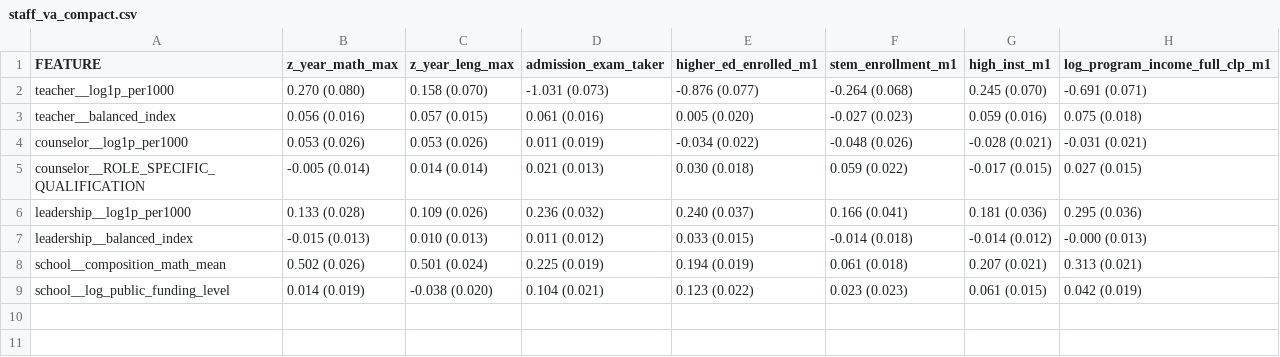
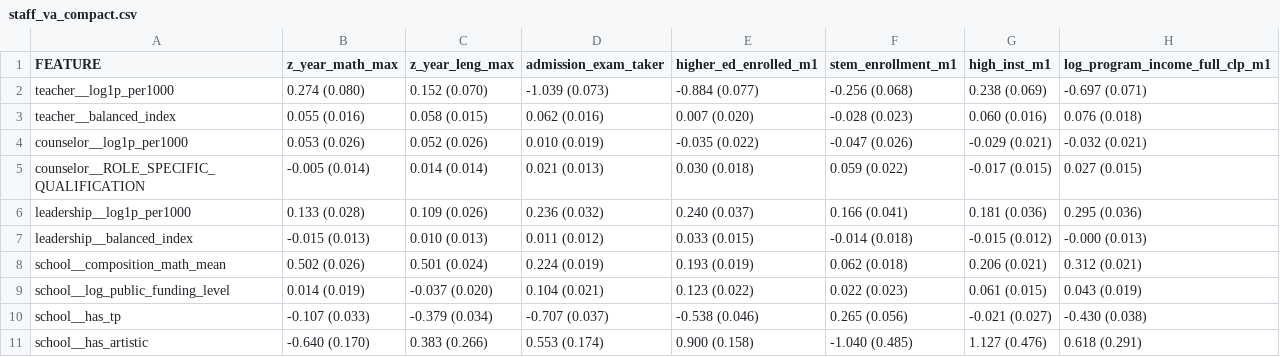
Before and after one commit to BrunoE23/causal_schools, a CSV file: output/tables/staff_va_compact/staff_va_compact.csv, drawn as a sheet.

Commit message:
Split TP and artistic track rows in compact staff VA table [claude]

```diff
--- a/output/tables/staff_va_compact/staff_va_compact.csv
+++ b/output/tables/staff_va_compact/staff_va_compact.csv
@@ -1,9 +1,11 @@
 FEATURE,z_year_math_max,z_year_leng_max,admission_exam_taker,higher_ed_enrolled_m1,stem_enrollment_m1,high_inst_m1,log_program_income_full_clp_m1
-teacher__log1p_per1000,0.270 (0.080),0.158 (0.070),-1.031 (0.073),-0.876 (0.077),-0.264 (0.068),0.245 (0.070),-0.691 (0.071)
-teacher__balanced_index,0.056 (0.016),0.057 (0.015),0.061 (0.016),0.005 (0.020),-0.027 (0.023),0.059 (0.016),0.075 (0.018)
-counselor__log1p_per1000,0.053 (0.026),0.053 (0.026),0.011 (0.019),-0.034 (0.022),-0.048 (0.026),-0.028 (0.021),-0.031 (0.021)
+teacher__log1p_per1000,0.274 (0.080),0.152 (0.070),-1.039 (0.073),-0.884 (0.077),-0.256 (0.068),0.238 (0.069),-0.697 (0.071)
+teacher__balanced_index,0.055 (0.016),0.058 (0.015),0.062 (0.016),0.007 (0.020),-0.028 (0.023),0.060 (0.016),0.076 (0.018)
+counselor__log1p_per1000,0.053 (0.026),0.052 (0.026),0.010 (0.019),-0.035 (0.022),-0.047 (0.026),-0.029 (0.021),-0.032 (0.021)
 counselor__ROLE_SPECIFIC_QUALIFICATION,-0.005 (0.014),0.014 (0.014),0.021 (0.013),0.030 (0.018),0.059 (0.022),-0.017 (0.015),0.027 (0.015)
 leadership__log1p_per1000,0.133 (0.028),0.109 (0.026),0.236 (0.032),0.240 (0.037),0.166 (0.041),0.181 (0.036),0.295 (0.036)
-leadership__balanced_index,-0.015 (0.013),0.010 (0.013),0.011 (0.012),0.033 (0.015),-0.014 (0.018),-0.014 (0.012),-0.000 (0.013)
-school__composition_math_mean,0.502 (0.026),0.501 (0.024),0.225 (0.019),0.194 (0.019),0.061 (0.018),0.207 (0.021),0.313 (0.021)
-school__log_public_funding_level,0.014 (0.019),-0.038 (0.020),0.104 (0.021),0.123 (0.022),0.023 (0.023),0.061 (0.015),0.042 (0.019)
+leadership__balanced_index,-0.015 (0.013),0.010 (0.013),0.011 (0.012),0.033 (0.015),-0.014 (0.018),-0.015 (0.012),-0.000 (0.013)
+school__composition_math_mean,0.502 (0.026),0.501 (0.024),0.224 (0.019),0.193 (0.019),0.062 (0.018),0.206 (0.021),0.312 (0.021)
+school__log_public_funding_level,0.014 (0.019),-0.037 (0.020),0.104 (0.021),0.123 (0.022),0.022 (0.023),0.061 (0.015),0.043 (0.019)
+school__has_tp,-0.107 (0.033),-0.379 (0.034),-0.707 (0.037),-0.538 (0.046),0.265 (0.056),-0.021 (0.027),-0.430 (0.038)
+school__has_artistic,-0.640 (0.170),0.383 (0.266),0.553 (0.174),0.900 (0.158),-1.040 (0.485),1.127 (0.476),0.618 (0.291)
```
Also changed, not shown: output/tables/staff_va_compact_minva100/staff_va_compact.csv, 5 other files.
